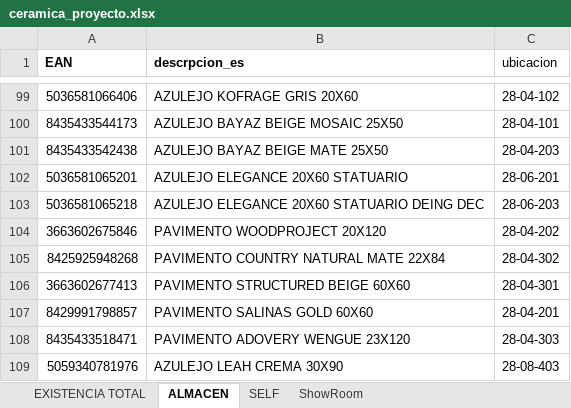
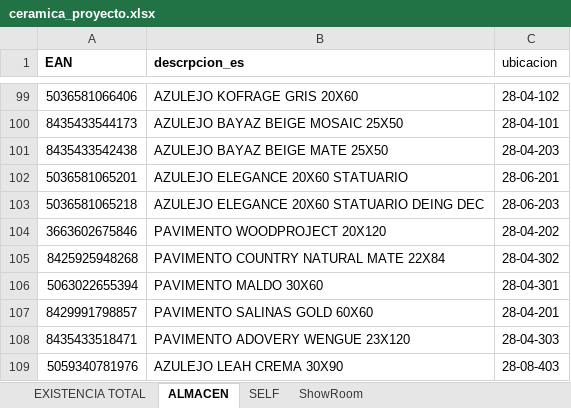
Before and after one commit to alexiscamero/buscador_ceramica, an Excel workbook: ceramica_proyecto.xlsx, sheet ALMACEN, drawn as a sheet; only a part is shown, gaps mark what is left out; values as stored, in another font and other column widths than the file's, no borders; table styles not drawn; removed rows and columns are numbered as before the commit, all else as after; the diff names each change by its address in the sheet, - before the commit and + after, or states it on an @@ line.

```diff
--- a/ceramica_proyecto.xlsx (sheet ALMACEN)
+++ b/ceramica_proyecto.xlsx (sheet ALMACEN)
-row 106: 3663602677413 | PAVIMENTO STRUCTURED BEIGE 60X60 | 28-04-301
+row 106: 5063022655394 | PAVIMENTO MALDO 30X60 | 28-04-301
```
Also changed, not shown: sheet EXISTENCIA TOTAL, sheet ShowRoom, 1 other file.
